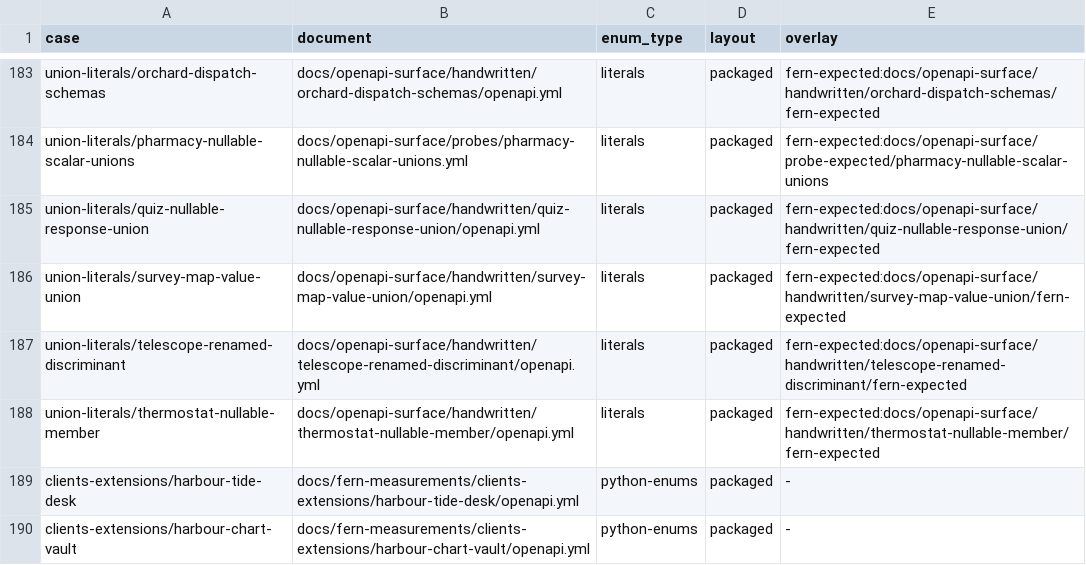
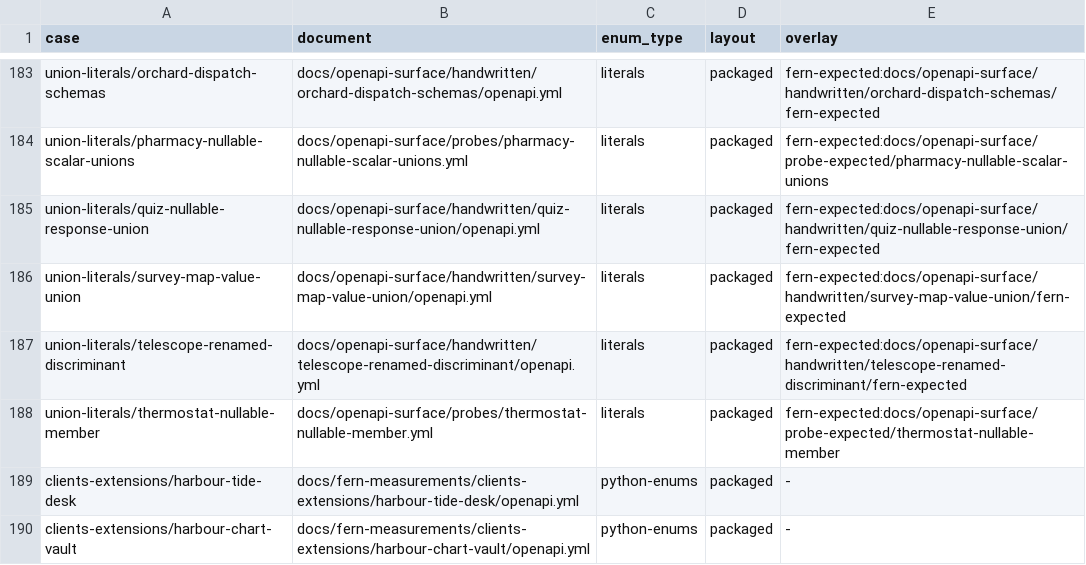
Before and after one commit to nickderobertis/crozier, a TSV file: docs/fern-measurements/cases.tsv, drawn as a sheet; only a part is shown, gaps mark what is left out.

```diff
--- a/docs/fern-measurements/cases.tsv
+++ b/docs/fern-measurements/cases.tsv
@@ -187,3 +187,3 @@ union-literals/survey-map-value-union	docs/openapi-surface/handwritten/survey-ma
 union-literals/telescope-renamed-discriminant	docs/openapi-surface/handwritten/telescope-renamed-discriminant/openapi.yml	literals	packaged	fern-expected:docs/openapi-surface/handwritten/telescope-renamed-discriminant/fern-expected
-union-literals/thermostat-nullable-member	docs/openapi-surface/handwritten/thermostat-nullable-member/openapi.yml	literals	packaged	fern-expected:docs/openapi-surface/handwritten/thermostat-nullable-member/fern-expected
+union-literals/thermostat-nullable-member	docs/openapi-surface/probes/thermostat-nullable-member.yml	literals	packaged	fern-expected:docs/openapi-surface/probe-expected/thermostat-nullable-member
 clients-extensions/harbour-tide-desk	docs/fern-measurements/clients-extensions/harbour-tide-desk/openapi.yml	python-enums	packaged	-
```
Also changed, not shown: docs/openapi-surface/probe-expected/MANIFEST.tsv, docs/openapi-surface/scenario-proof-index.tsv, 44 other files.
